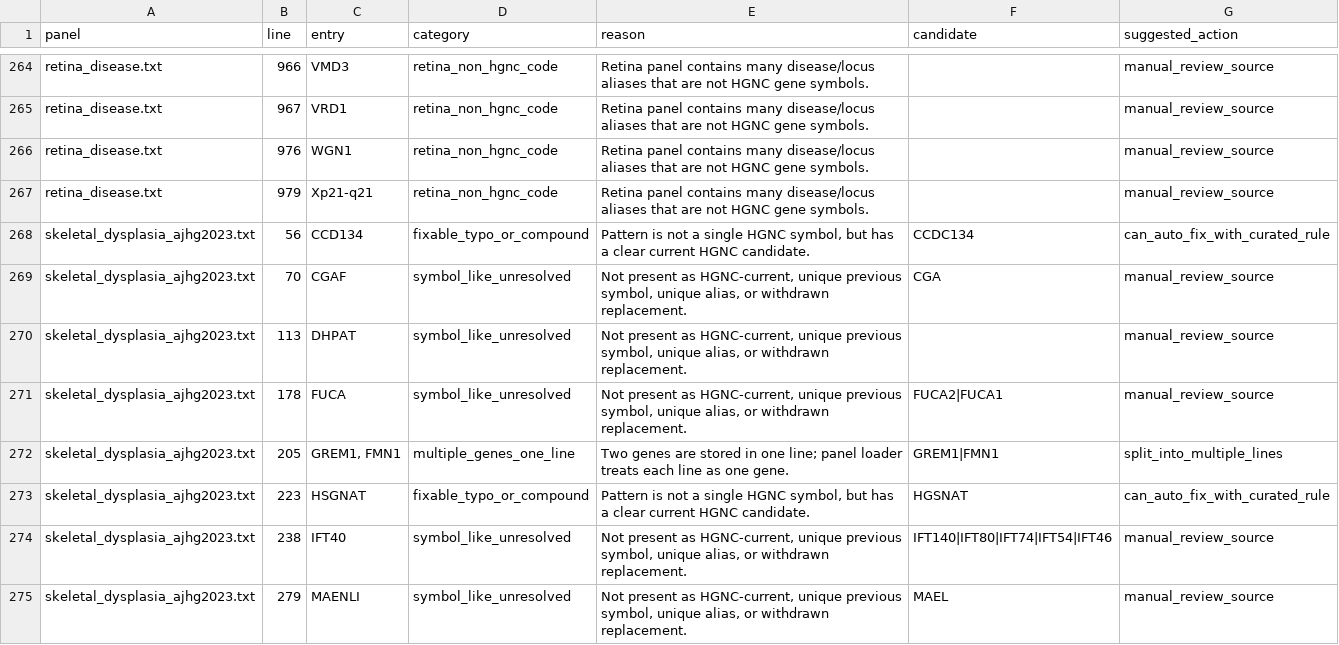
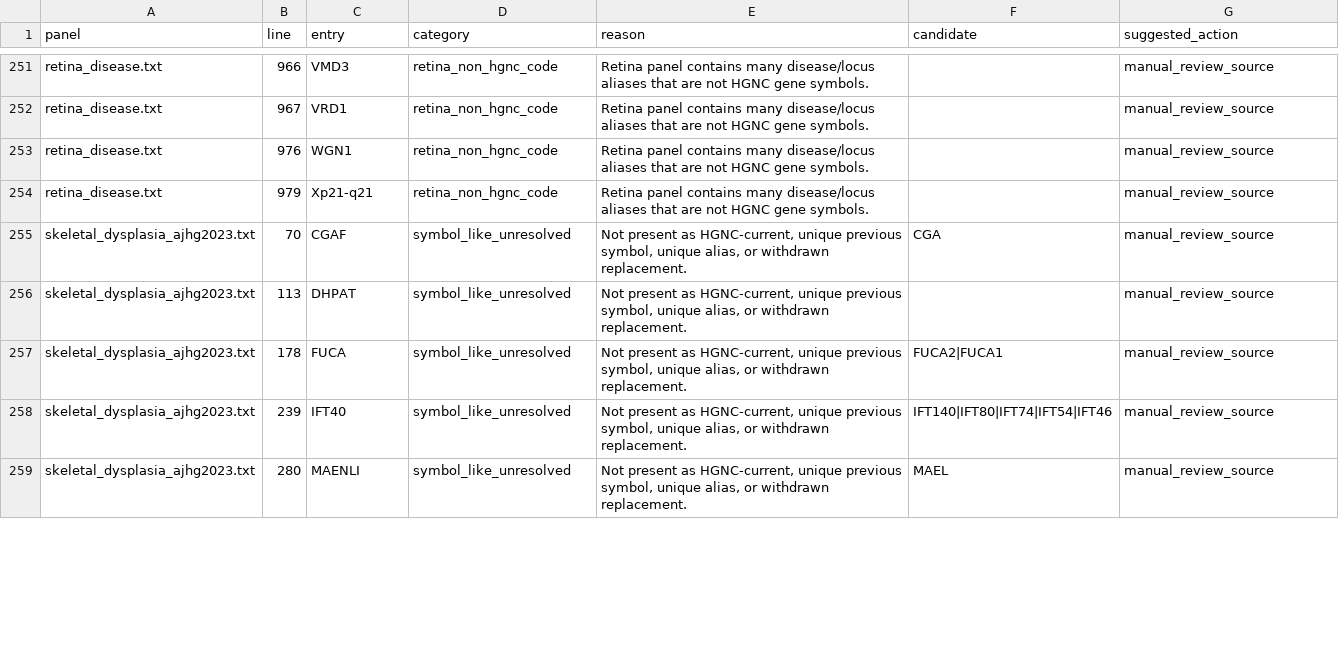
Before and after one commit to puddingyd/NGS-UI, a TSV file: docs/ops/custom_panel_hgnc_unresolved_classification_20260613.tsv, drawn as a sheet; only a part is shown, gaps mark what is left out; the diff covers the shown part only.

```diff
--- a/docs/ops/custom_panel_hgnc_unresolved_classification_20260613.tsv
+++ b/docs/ops/custom_panel_hgnc_unresolved_classification_20260613.tsv
@@ -267,3 +254,2 @@ retina_disease.txt	976	WGN1	retina_non_hgnc_code	Retina panel contains many dise
 retina_disease.txt	979	Xp21-q21	retina_non_hgnc_code	Retina panel contains many disease/locus aliases that are not HGNC gene symbols.		manual_review_source
-skeletal_dysplasia_ajhg2023.txt	56	CCD134	fixable_typo_or_compound	Pattern is not a single HGNC symbol, but has a clear current HGNC candidate.	CCDC134	can_auto_fix_with_curated_rule
 skeletal_dysplasia_ajhg2023.txt	70	CGAF	symbol_like_unresolved	Not present as HGNC-current, unique previous symbol, unique alias, or withdrawn replacement.	CGA	manual_review_source
@@ -271,5 +257,3 @@ skeletal_dysplasia_ajhg2023.txt	113	DHPAT	symbol_like_unresolved	Not present as
 skeletal_dysplasia_ajhg2023.txt	178	FUCA	symbol_like_unresolved	Not present as HGNC-current, unique previous symbol, unique alias, or withdrawn replacement.	FUCA2|FUCA1	manual_review_source
-skeletal_dysplasia_ajhg2023.txt	205	GREM1, FMN1	multiple_genes_one_line	Two genes are stored in one line; panel loader treats each line as one gene.	GREM1|FMN1	split_into_multiple_lines
-skeletal_dysplasia_ajhg2023.txt	223	HSGNAT	fixable_typo_or_compound	Pattern is not a single HGNC symbol, but has a clear current HGNC candidate.	HGSNAT	can_auto_fix_with_curated_rule
-skeletal_dysplasia_ajhg2023.txt	238	IFT40	symbol_like_unresolved	Not present as HGNC-current, unique previous symbol, unique alias, or withdrawn replacement.	IFT140|IFT80|IFT74|IFT54|IFT46	manual_review_source
-skeletal_dysplasia_ajhg2023.txt	279	MAENLI	symbol_like_unresolved	Not present as HGNC-current, unique previous symbol, unique alias, or withdrawn replacement.	MAEL	manual_review_source
+skeletal_dysplasia_ajhg2023.txt	239	IFT40	symbol_like_unresolved	Not present as HGNC-current, unique previous symbol, unique alias, or withdrawn replacement.	IFT140|IFT80|IFT74|IFT54|IFT46	manual_review_source
+skeletal_dysplasia_ajhg2023.txt	280	MAENLI	symbol_like_unresolved	Not present as HGNC-current, unique previous symbol, unique alias, or withdrawn replacement.	MAEL	manual_review_source
```
Also changed, not shown: 18 removed rows and 1 edited cell elsewhere in this file, docs/ops/custom_panel_hgnc_review_20260613.tsv, reference/hgnc/manual_panel_aliases.tsv, 22 other files.
